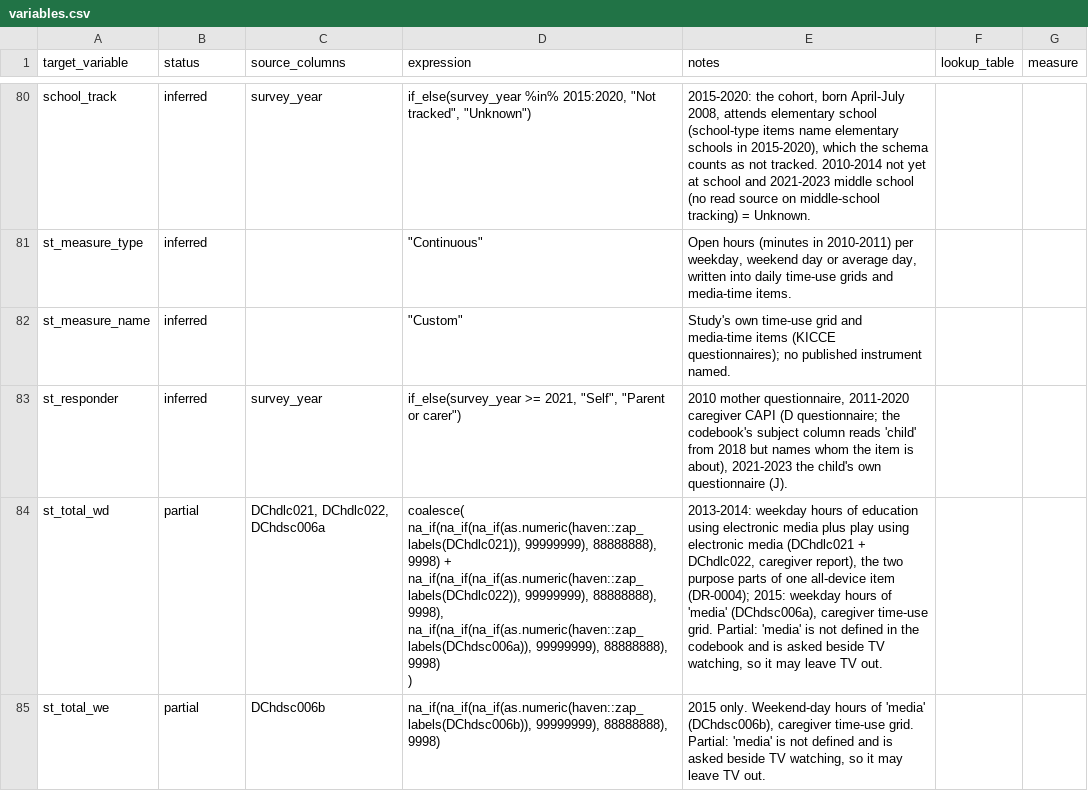
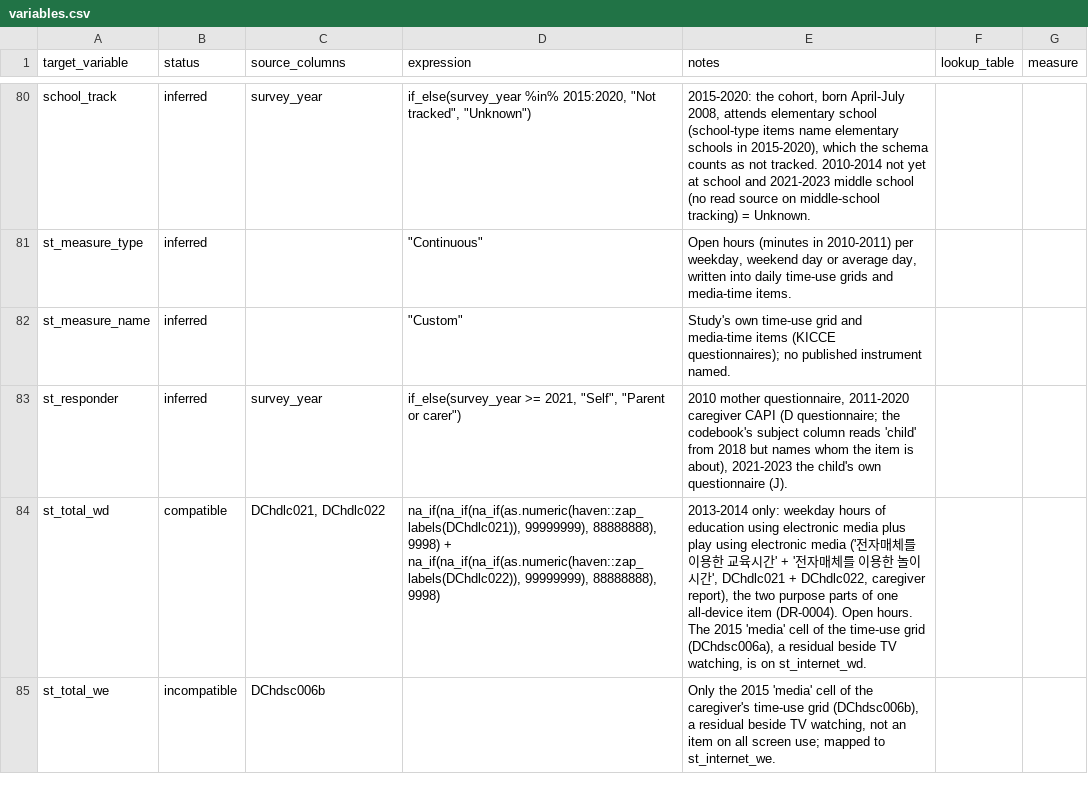
Before and after one commit to Motivation-and-Behaviour/bigger_picture, a CSV file: harmonisation/datasets/BPIPD-278/variables.csv, drawn as a sheet; only a part is shown, gaps mark what is left out; the diff covers the shown part only.

```diff
--- a/harmonisation/datasets/BPIPD-278/variables.csv
+++ b/harmonisation/datasets/BPIPD-278/variables.csv
@@ -480,7 +480,4 @@ st_measure_name,inferred,,"""Custom""",Study's own time-use grid and media-time
 st_responder,inferred,survey_year,"if_else(survey_year >= 2021, ""Self"", ""Parent or carer"")","2010 mother questionnaire, 2011-2020 caregiver CAPI (D questionnaire; the codebook's subject column reads 'child' from 2018 but names whom the item is about), 2021-2023 the child's own questionnaire (J).",,
-st_total_wd,partial,"DChdlc021, DChdlc022, DChdsc006a","coalesce(
-  na_if(na_if(na_if(as.numeric(haven::zap_labels(DChdlc021)), 99999999), 88888888), 9998) +
-    na_if(na_if(na_if(as.numeric(haven::zap_labels(DChdlc022)), 99999999), 88888888), 9998),
-  na_if(na_if(na_if(as.numeric(haven::zap_labels(DChdsc006a)), 99999999), 88888888), 9998)
-)","2013-2014: weekday hours of education using electronic media plus play using electronic media (DChdlc021 + DChdlc022, caregiver report), the two purpose parts of one all-device item (DR-0004); 2015: weekday hours of 'media' (DChdsc006a), caregiver time-use grid. Partial: 'media' is not defined in the codebook and is asked beside TV watching, so it may leave TV out.",,
-st_total_we,partial,DChdsc006b,"na_if(na_if(na_if(as.numeric(haven::zap_labels(DChdsc006b)), 99999999), 88888888), 9998)","2015 only. Weekend-day hours of 'media' (DChdsc006b), caregiver time-use grid. Partial: 'media' is not defined and is asked beside TV watching, so it may leave TV out.",,
+st_total_wd,compatible,"DChdlc021, DChdlc022","na_if(na_if(na_if(as.numeric(haven::zap_labels(DChdlc021)), 99999999), 88888888), 9998) +
+  na_if(na_if(na_if(as.numeric(haven::zap_labels(DChdlc022)), 99999999), 88888888), 9998)","2013-2014 only: weekday hours of education using electronic media plus play using electronic media ('전자매체를 이용한 교육시간' + '전자매체를 이용한 놀이시간', DChdlc021 + DChdlc022, caregiver report), the two purpose parts of one all-device item (DR-0004). Open hours. The 2015 'media' cell of the time-use grid (DChdsc006a), a residual beside TV watching, is on st_internet_wd.",,
+st_total_we,incompatible,DChdsc006b,,"Only the 2015 'media' cell of the caregiver's time-use grid (DChdsc006b), a residual beside TV watching, not an item on all screen use; mapped to st_internet_we.",,
```
Also changed, not shown: 15 edited cells elsewhere in this file, harmonisation/datasets/BPIPD-1629/variables.csv, harmonisation/datasets/BPIPD-2309/variables.csv, 33 other files.
